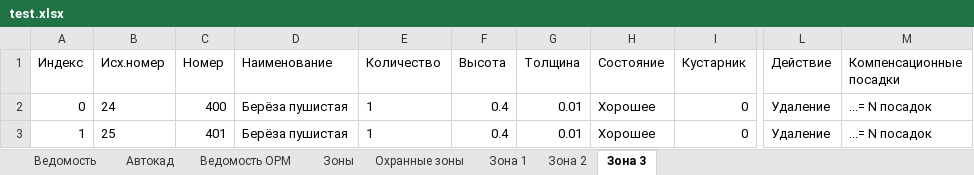
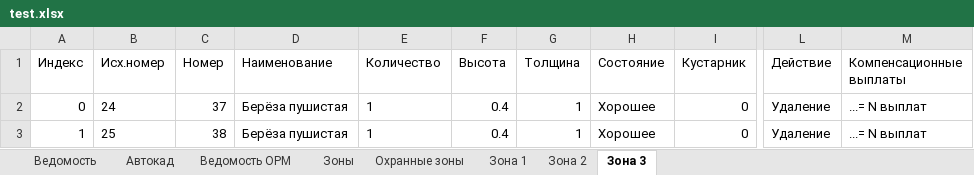
Before and after one commit to maxmyslivets/TaxationMaster, an Excel workbook: test_data/test.xlsx, sheet Зона 3, drawn as a sheet; only a part is shown, gaps mark what is left out; values as stored, in another font and other column widths than the file's, no borders; table styles not drawn; the diff names each change by its address in the sheet, - before the commit and + after, or states it on an @@ line.

```diff
--- a/test_data/test.xlsx (sheet Зона 3)
+++ b/test_data/test.xlsx (sheet Зона 3)
-M1: Компенсационные посадки
+M1: Компенсационные выплаты
-C2 (Номер): 400
+C2 (Номер): 37
-G2:G3 (Толщина): 0.01
+G2:G3 (Толщина): 1
-M2:M3 (Компенсационные выплаты): ...= N посадок
+M2:M3 (Компенсационные выплаты): ...= N выплат
-C3 (Номер): 401
+C3 (Номер): 38
```
Also changed, not shown: sheet Зона 2, sheet Зона 1, sheet Ведомость, sheet Ведомость ОРМ, 8 other files.
